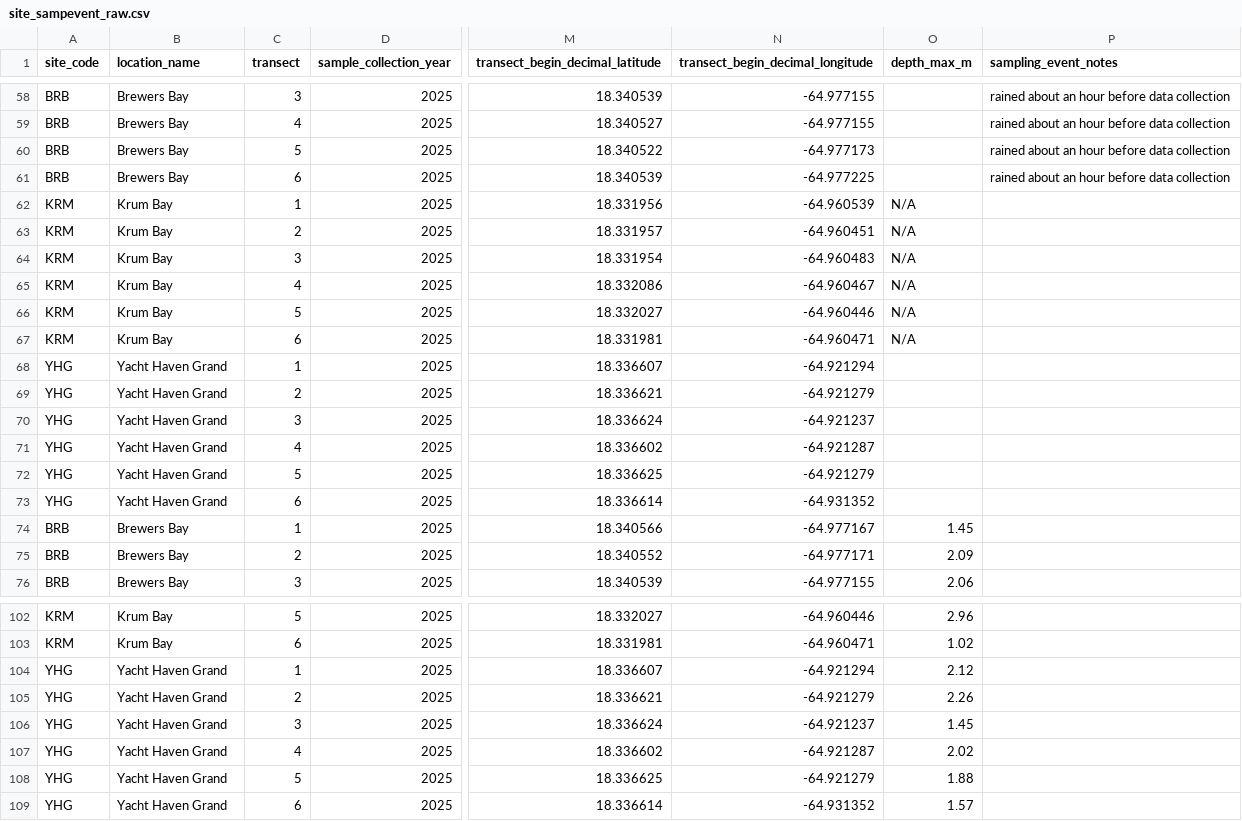
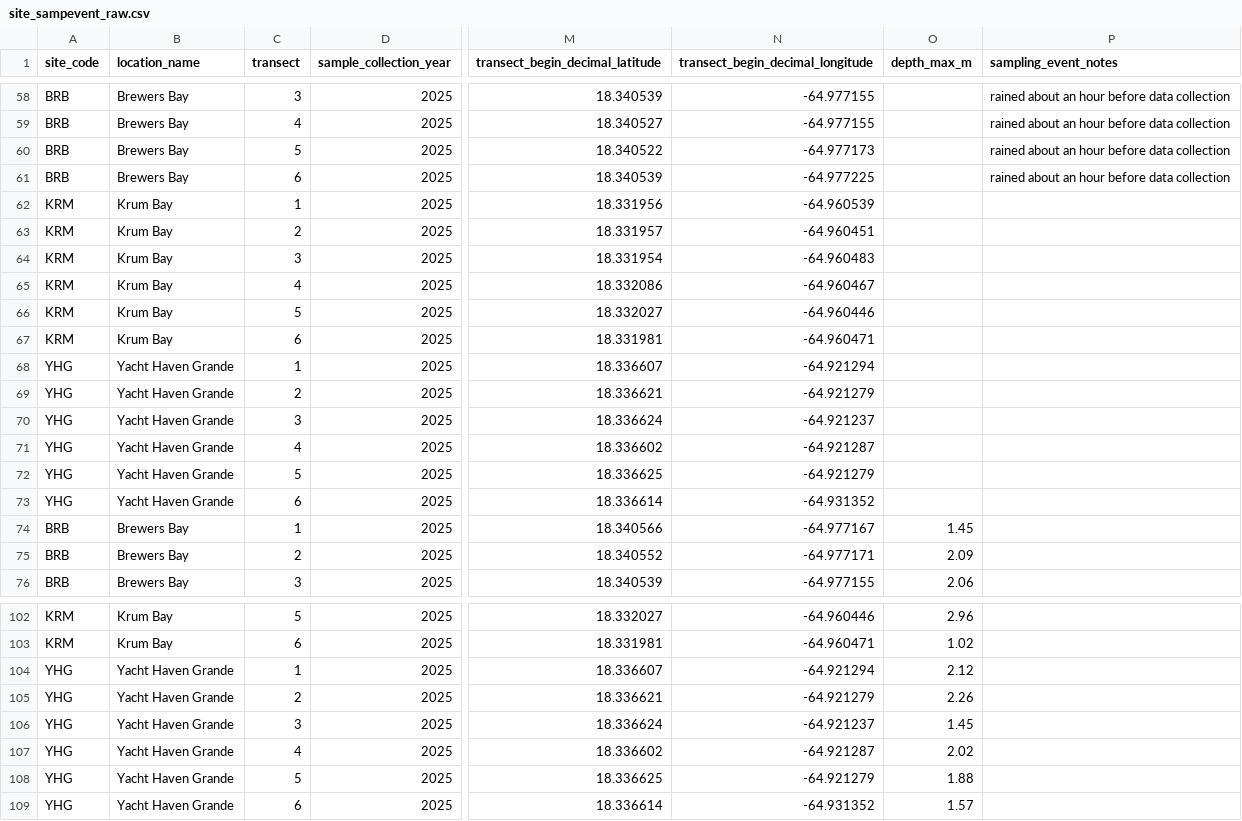
Before and after one commit to keileygregory/CAPSTONE_PUBLICATION, a CSV file: data/raw_data/site_sampevent_raw.csv, drawn as a sheet; only a part is shown, gaps mark what is left out; the diff covers the shown part only; the diff names each change by its address in the sheet, - before the commit and + after, or states it on an @@ line.

```diff
--- a/data/raw_data/site_sampevent_raw.csv
+++ b/data/raw_data/site_sampevent_raw.csv
-O62:O67 (depth_max_m): N/A
+O62:O67 (depth_max_m): (empty)
-B68:B73 (location_name): Yacht Haven Grand
+B68:B73 (location_name): Yacht Haven Grande
-B104:B109 (location_name): Yacht Haven Grand
+B104:B109 (location_name): Yacht Haven Grande
```
Also changed, not shown: 39 edited cells elsewhere in this file, 1 other file.
